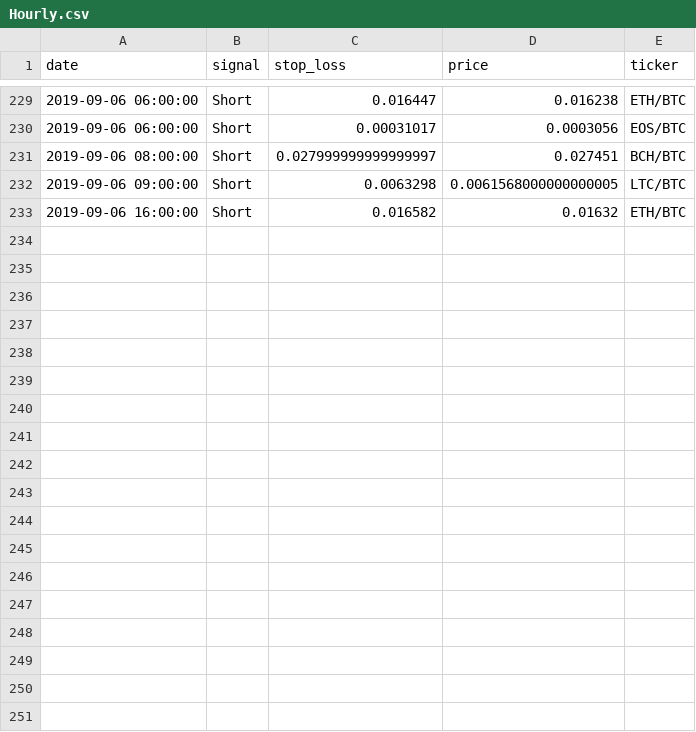
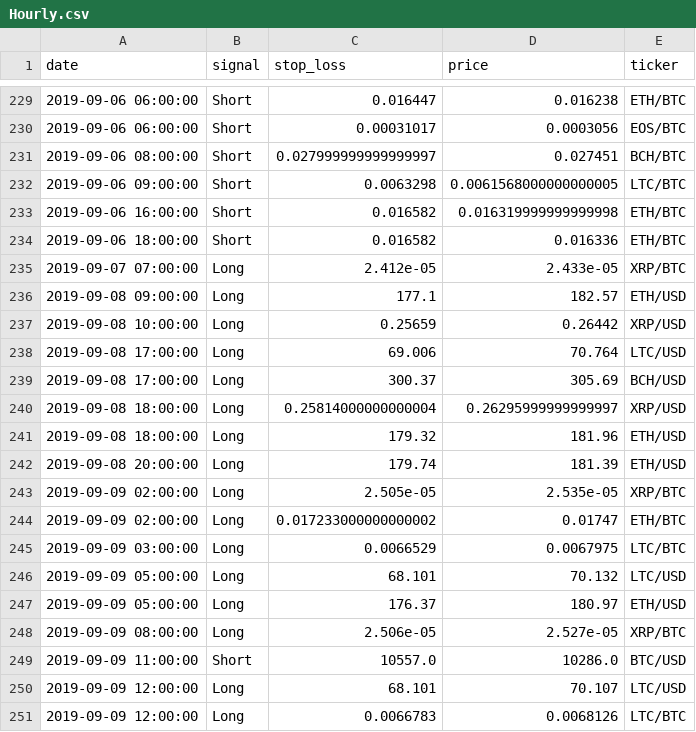
Before and after one commit to pegahcarter/All-Things-TA, a CSV file: signals/Hourly.csv, drawn as a sheet; only a part is shown, gaps mark what is left out; the diff covers the shown part only.

```diff
--- a/signals/Hourly.csv
+++ b/signals/Hourly.csv
@@ -232,2 +232,20 @@ date,signal,stop_loss,price,ticker
 2019-09-06 09:00:00,Short,0.0063298,0.0061568000000000005,LTC/BTC
-2019-09-06 16:00:00,Short,0.016582,0.01632,ETH/BTC
+2019-09-06 16:00:00,Short,0.016582,0.016319999999999998,ETH/BTC
+2019-09-06 18:00:00,Short,0.016582,0.016336,ETH/BTC
+2019-09-07 07:00:00,Long,2.412e-05,2.433e-05,XRP/BTC
+2019-09-08 09:00:00,Long,177.1,182.57,ETH/USD
+2019-09-08 10:00:00,Long,0.25659,0.26442,XRP/USD
+2019-09-08 17:00:00,Long,69.006,70.764,LTC/USD
+2019-09-08 17:00:00,Long,300.37,305.69,BCH/USD
+2019-09-08 18:00:00,Long,0.25814000000000004,0.26295999999999997,XRP/USD
+2019-09-08 18:00:00,Long,179.32,181.96,ETH/USD
+2019-09-08 20:00:00,Long,179.74,181.39,ETH/USD
+2019-09-09 02:00:00,Long,2.505e-05,2.535e-05,XRP/BTC
+2019-09-09 02:00:00,Long,0.017233000000000002,0.01747,ETH/BTC
+2019-09-09 03:00:00,Long,0.0066529,0.0067975,LTC/BTC
+2019-09-09 05:00:00,Long,68.101,70.132,LTC/USD
+2019-09-09 05:00:00,Long,176.37,180.97,ETH/USD
+2019-09-09 08:00:00,Long,2.506e-05,2.527e-05,XRP/BTC
+2019-09-09 11:00:00,Short,10557.0,10286.0,BTC/USD
+2019-09-09 12:00:00,Long,68.101,70.107,LTC/USD
+2019-09-09 12:00:00,Long,0.0066783,0.0068126,LTC/BTC
```
Also changed, not shown: 11 added rows elsewhere in this file, 5 other files.
